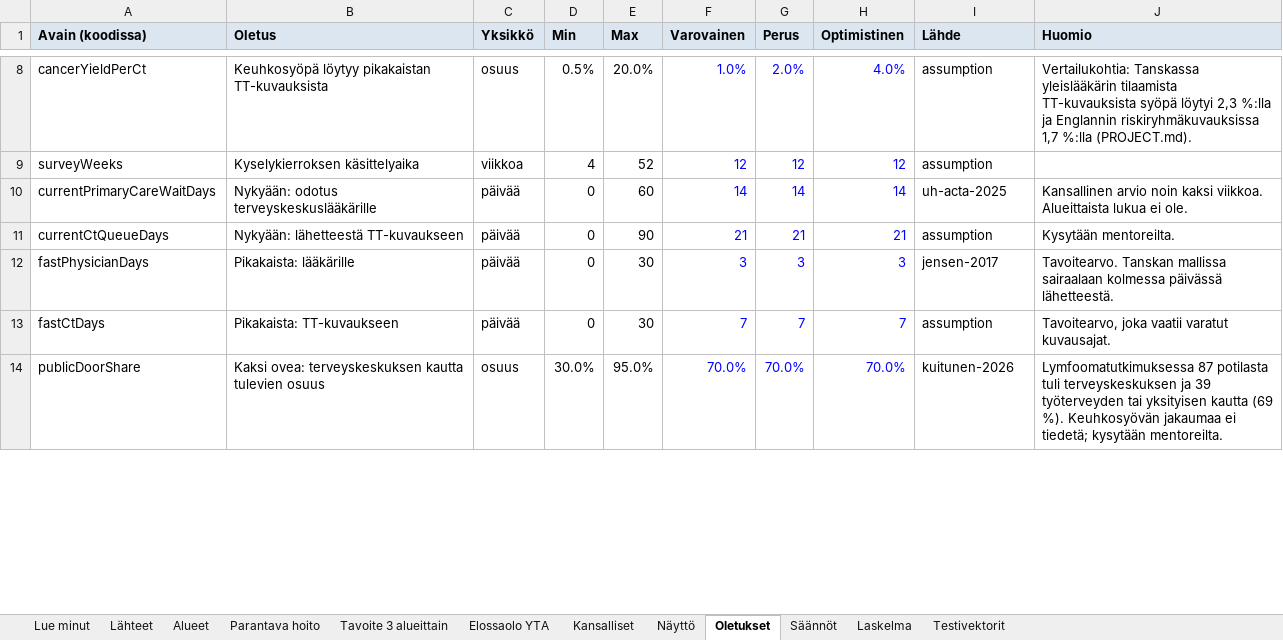
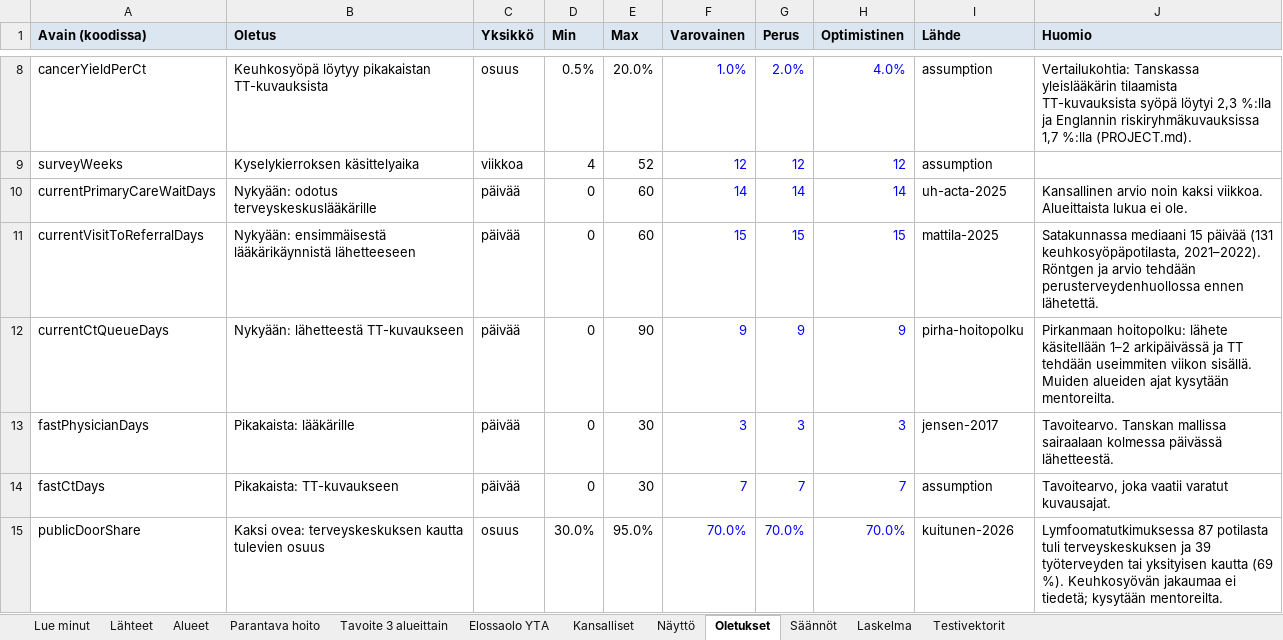
Before and after one commit to NoelSaarinen/pikakaista, an Excel workbook: docs/tilastot/kaksi-ovea-tilastot.xlsx, sheet Oletukset, drawn as a sheet; only a part is shown, gaps mark what is left out; values as stored, in another font and other column widths than the file's, no borders; addresses are those after the commit; the diff covers the shown part only; the diff names each change by its address in the sheet, - before the commit and + after, or states it on an @@ line.

```diff
--- a/docs/tilastot/kaksi-ovea-tilastot.xlsx (sheet Oletukset)
+++ b/docs/tilastot/kaksi-ovea-tilastot.xlsx (sheet Oletukset)
+row 11: currentVisitToReferralDays | Nykyään: ensimmäisestä lääkärikäynnistä lähetteeseen | päivää | 0 | 60 | 15 | 15 | 15 | mattila-2025 | Satakunnassa mediaani 15 päivää (131 keuhkosyöpäpotilasta, 2021–2022). Röntgen ja arvio tehdään perusterveydenhuollossa ennen lähetettä.
-F12 (Varovainen): 21
+F12 (Varovainen): 9
-G12 (Perus): 21
+G12 (Perus): 9
-H12 (Optimistinen): 21
+H12 (Optimistinen): 9
-I12 (Lähde): assumption
+I12 (Lähde): pirha-hoitopolku
-J12 (Huomio): Kysytään mentoreilta.
+J12 (Huomio): Pirkanmaan hoitopolku: lähete käsitellään 1–2 arkipäivässä ja TT tehdään useimmiten viikon sisällä. Muiden alueiden ajat kysytään mentoreilta.
```
Also changed, not shown: 12 edited cells elsewhere in this sheet, sheet Laskelma, sheet Testivektorit, sheet Näyttö, sheet Lähteet, sheet Säännöt, formulas that keep their value, 3 other files.
